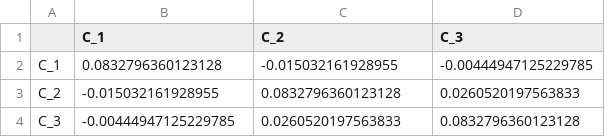
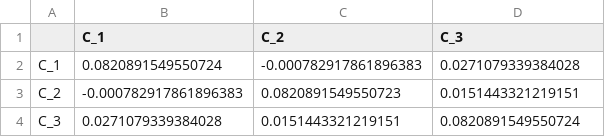
Before and after one commit to Nathangos/EXT-Tseries-Meteoceanic, a CSV file: residuals/Mat_cov_sim.csv, drawn as a sheet.

```diff
--- a/residuals/Mat_cov_sim.csv
+++ b/residuals/Mat_cov_sim.csv
@@ -1,4 +1,4 @@
 "","C_1","C_2","C_3"
-"C_1",0.0832796360123128,-0.015032161928955,-0.00444947125229785
-"C_2",-0.015032161928955,0.0832796360123128,0.0260520197563833
-"C_3",-0.00444947125229785,0.0260520197563833,0.0832796360123128
+"C_1",0.0820891549550724,-0.000782917861896383,0.0271079339384028
+"C_2",-0.000782917861896383,0.0820891549550723,0.0151443321219151
+"C_3",0.0271079339384028,0.0151443321219151,0.0820891549550724
```
Also changed, not shown: 18 other files.
